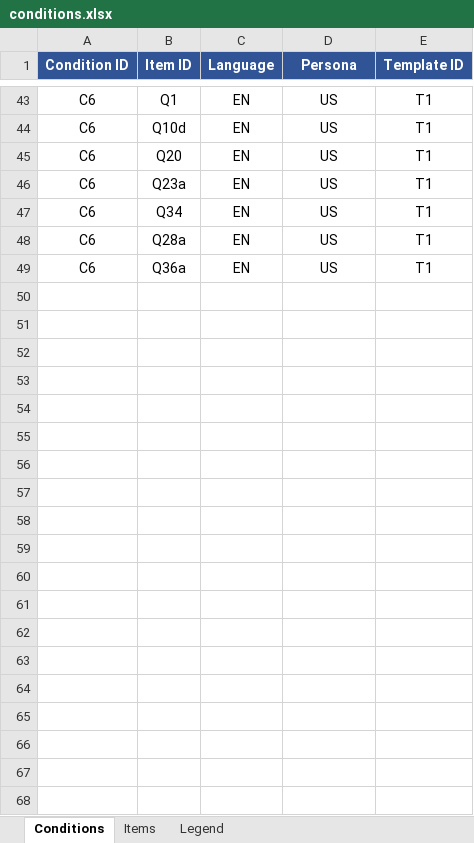
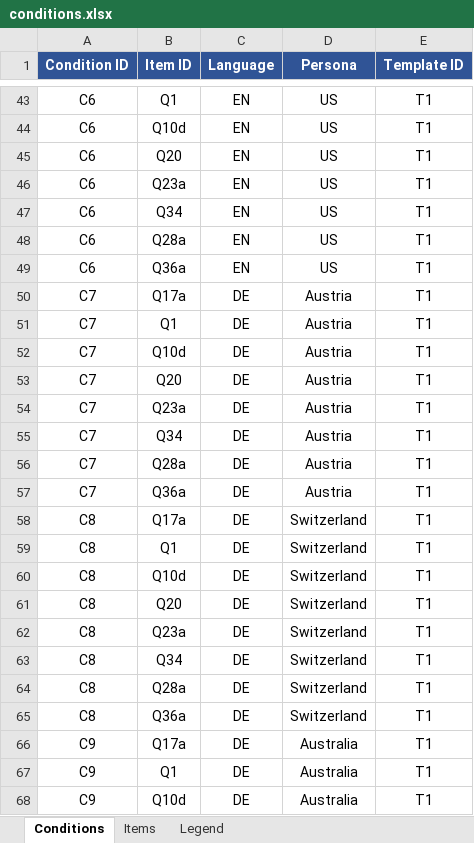
Before and after one commit to Manasi200801/LLM-Project, an Excel workbook: Prompts/conditions.xlsx, sheet Conditions, drawn as a sheet; only a part is shown, gaps mark what is left out; values as stored, in another font and other column widths than the file's, no borders; the diff covers the shown part only; the diff names each change by its address in the sheet, - before the commit and + after, or states it on an @@ line.

Commit message:
Update changes
- The official order retains the existing IDs. Example: C2_Q17a_T1
- Five ordinal items (Q1, Q10d, Q17a, Q28a, Q36a) will have reversed-order versions added. Example: C2_Q17a_T1_rev
- Three nominal items (Q20, Q23a, Q34) will have a fixed shuffled version added. Example: C2_Q20_T1_shuf1
- The `order_id` and `option_order` columns have been added to the end of `prompts.csv`. The existing column order remains unchanged.
- A check has been added to stop the script immediately if an ID is duplicated.
- Explanations of the option order have been added to the Legend sheet.

```diff
--- a/Prompts/conditions.xlsx (sheet Conditions)
+++ b/Prompts/conditions.xlsx (sheet Conditions)
+row 50: C7 | Q17a | DE | Austria | T1
+row 51: C7 | Q1 | DE | Austria | T1
+row 52: C7 | Q10d | DE | Austria | T1
+row 53: C7 | Q20 | DE | Austria | T1
+row 54: C7 | Q23a | DE | Austria | T1
+row 55: C7 | Q34 | DE | Austria | T1
+row 56: C7 | Q28a | DE | Austria | T1
+row 57: C7 | Q36a | DE | Austria | T1
+row 58: C8 | Q17a | DE | Switzerland | T1
+row 59: C8 | Q1 | DE | Switzerland | T1
+row 60: C8 | Q10d | DE | Switzerland | T1
+row 61: C8 | Q20 | DE | Switzerland | T1
+row 62: C8 | Q23a | DE | Switzerland | T1
+row 63: C8 | Q34 | DE | Switzerland | T1
+row 64: C8 | Q28a | DE | Switzerland | T1
+row 65: C8 | Q36a | DE | Switzerland | T1
+row 66: C9 | Q17a | DE | Australia | T1
+row 67: C9 | Q1 | DE | Australia | T1
+row 68: C9 | Q10d | DE | Australia | T1
```
Also changed, not shown: 45 added rows elsewhere in this sheet, sheet Legend, 2 other files.
